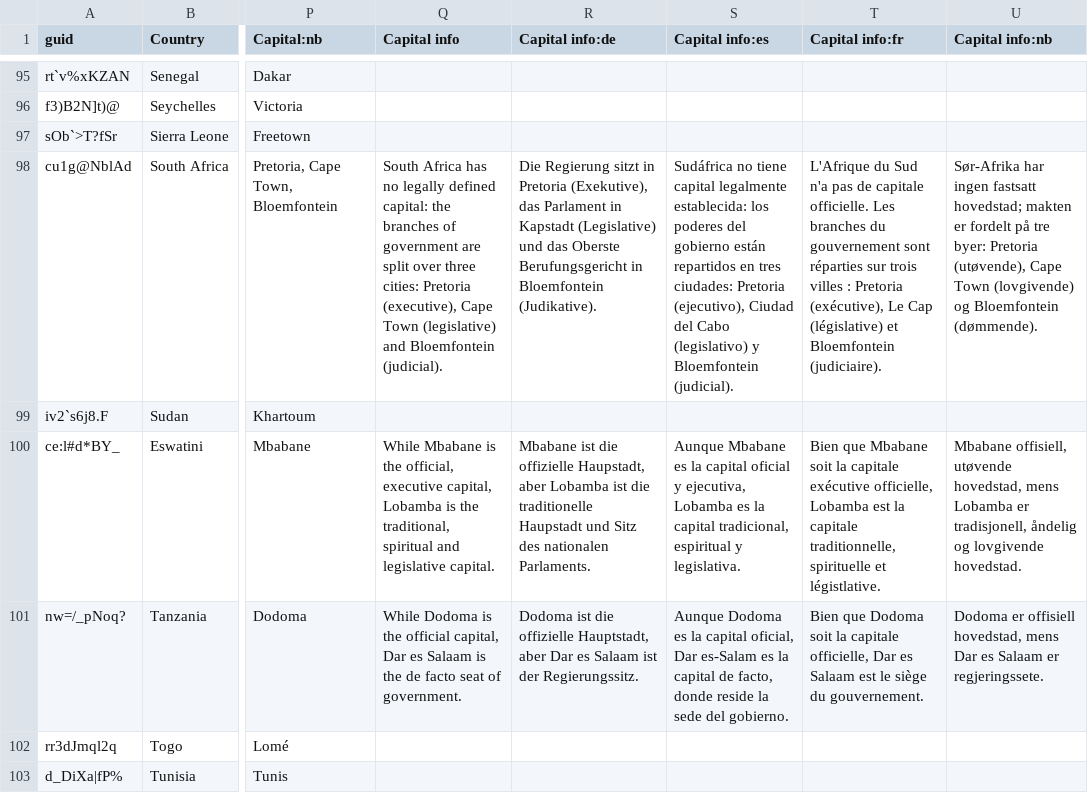
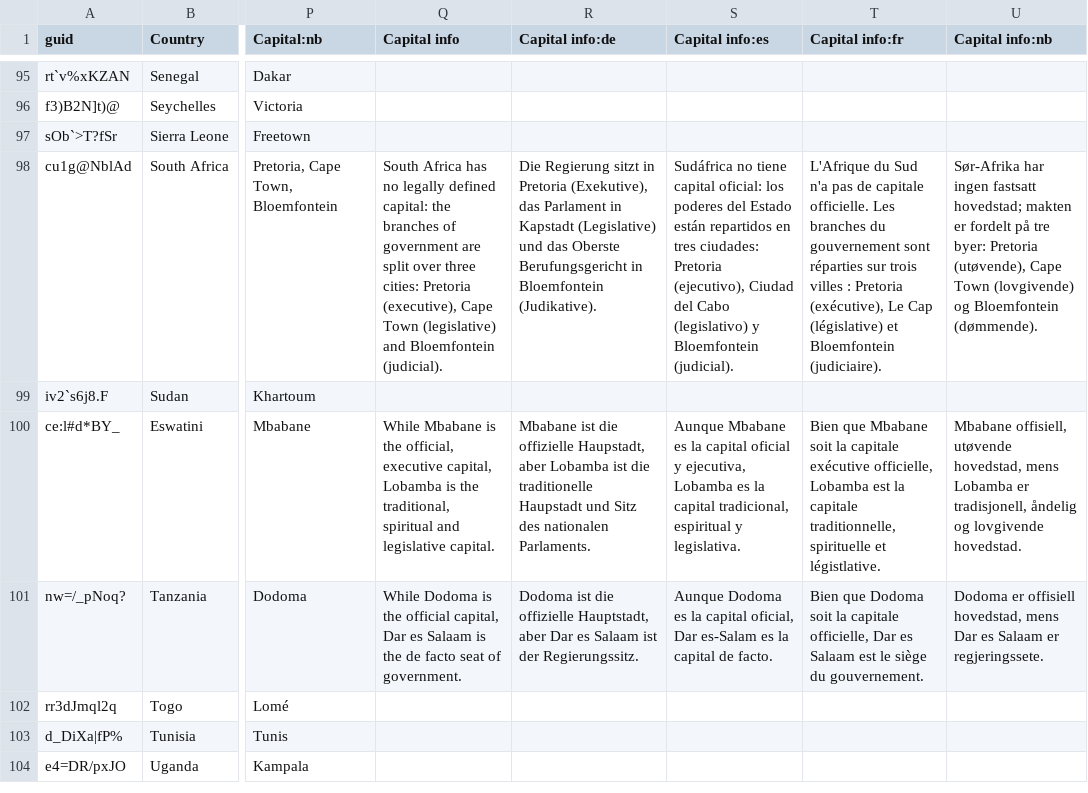
Before and after one commit to anki-geo/ultimate-geography, a CSV file: src/data.csv, drawn as a sheet; only a part is shown, gaps mark what is left out; the shorter side is filled out with more unchanged rows; the diff covers the shown part only; the diff names each change by its address in the sheet, - before the commit and + after, or states it on an @@ line.

Commit message:
Fix technical issues with Spanish translation
"Gobierno", government in Spanish, is equal to executive power, so this commit
takes this into account and fixes sentences where it was not properly used.

Also, "estado" is written sometimes with initial upper case, depending on the
meaning. This commit enforces this convention.

```diff
--- a/src/data.csv
+++ b/src/data.csv
-S98 (Capital info:es): …tiene capital legalmente establecida: los poderes del gobierno están repartidos…
+S98 (Capital info:es): …tiene capital oficial: los poderes del Estado están repartidos…
-S101 (Capital info:es): …capital de facto, donde reside la sede del gobierno.
+S101 (Capital info:es): …capital de facto.
```
Also changed, not shown: 4 edited cells elsewhere in this file.
